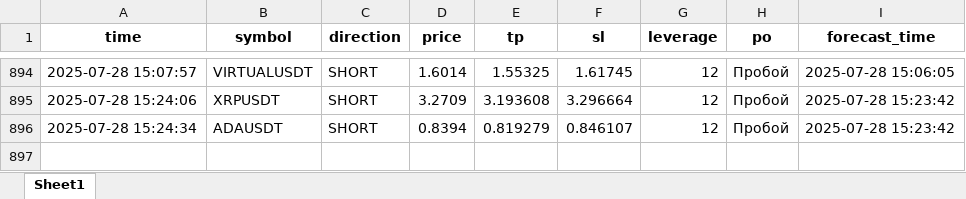
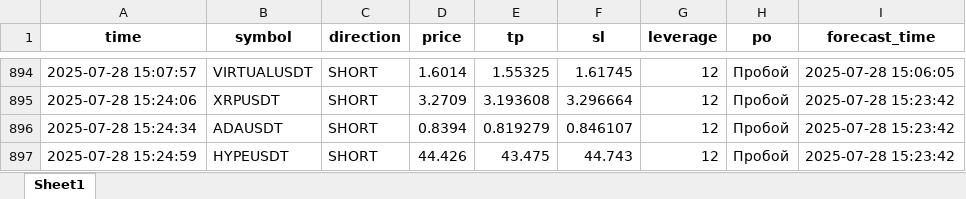
Before and after one commit to brybarrett/crypto-signals, an Excel workbook: signals_log.xlsx, sheet Sheet1, drawn as a sheet; only a part is shown, gaps mark what is left out; values as stored, in another font and other column widths than the file's, no borders; the diff names each change by its address in the sheet, - before the commit and + after, or states it on an @@ line.

Commit message:
Добавлен сигнал HYPEUSDT (SHORT)

```diff
--- a/signals_log.xlsx (sheet Sheet1)
+++ b/signals_log.xlsx (sheet Sheet1)
+row 897: 2025-07-28 15:24:59 | HYPEUSDT | SHORT | 44.426 | 43.475 | 44.743 | 12 | Пробой | 2025-07-28 15:23:42
```
